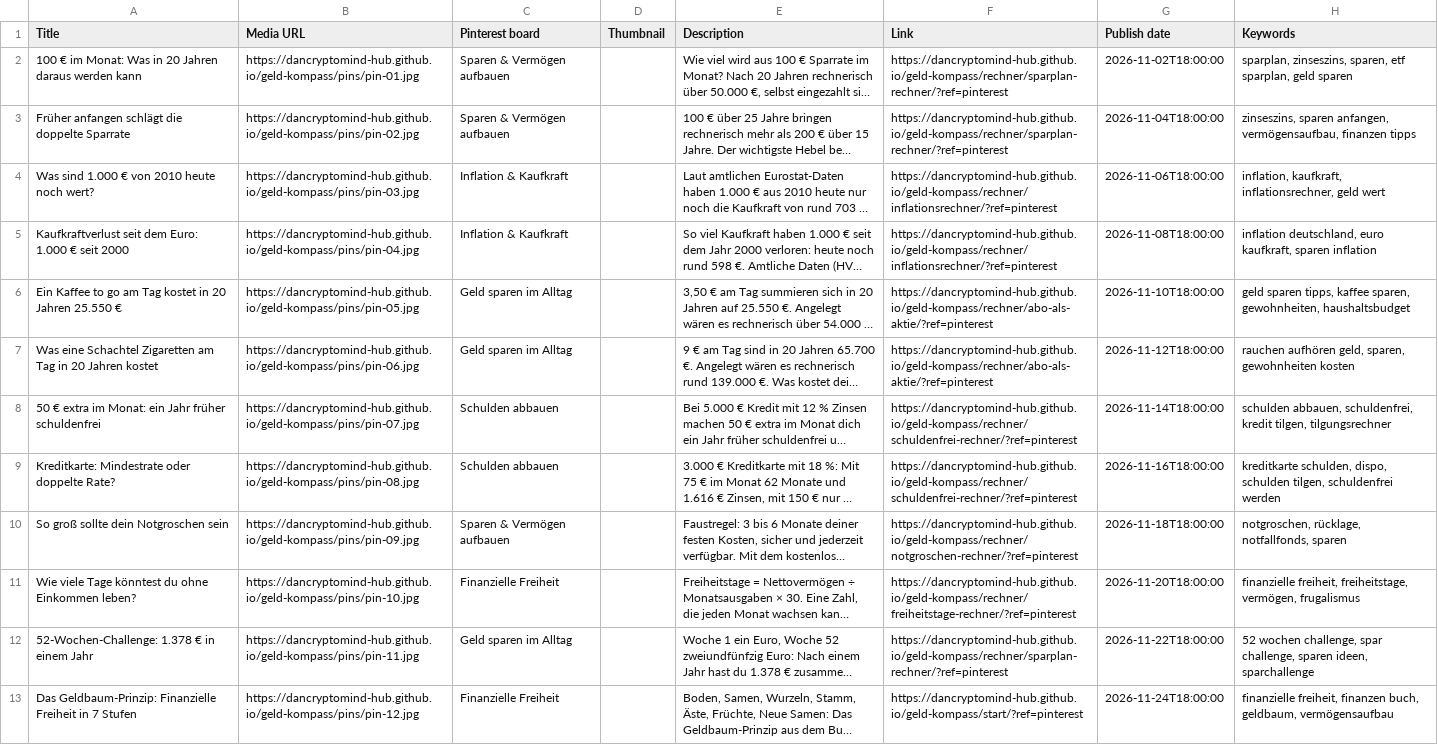
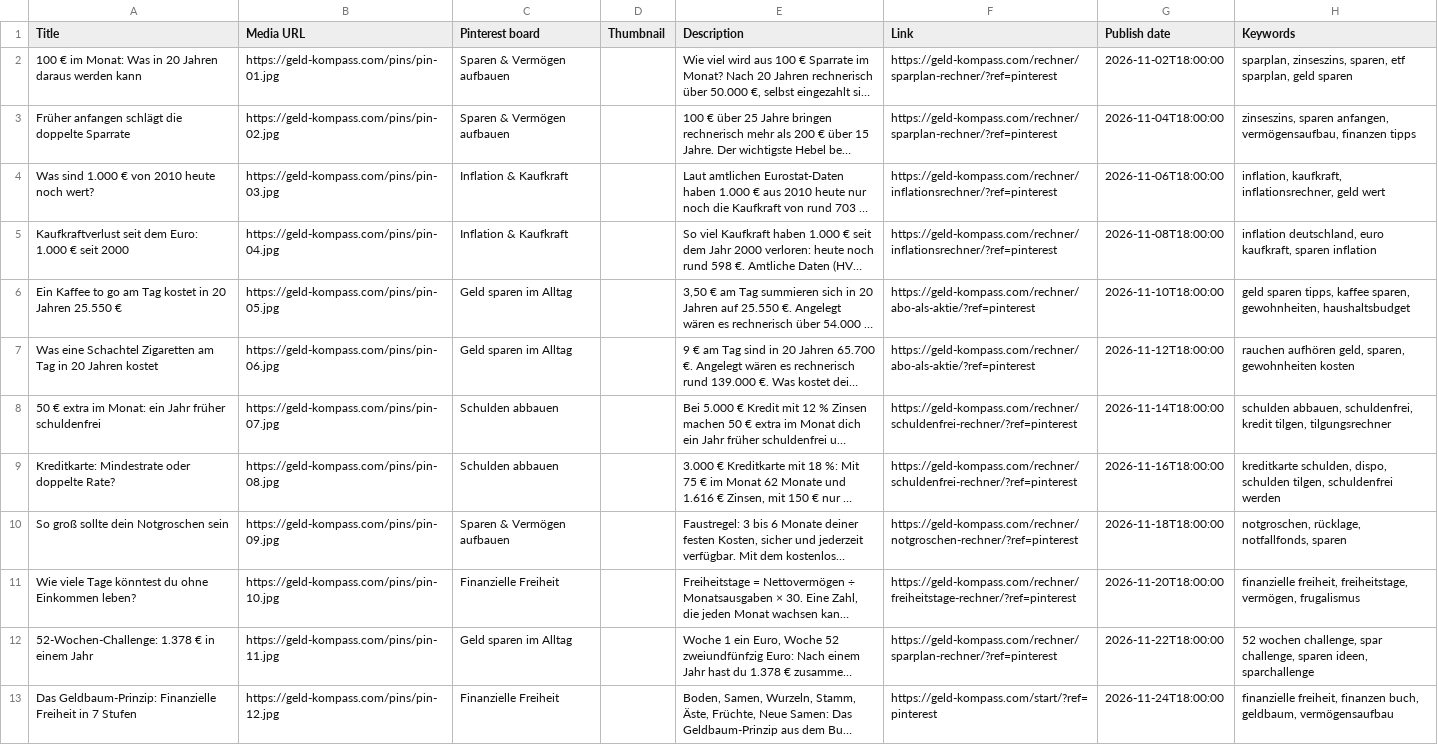
Before and after one commit to dancryptomind-hub/geld-kompass, a CSV file: pins/pinterest_bulk.csv, drawn as a sheet; long unchanged cells end in …; the diff names each change by its address in the sheet, - before the commit and + after, or states it on an @@ line.

```diff
--- a/pins/pinterest_bulk.csv
+++ b/pins/pinterest_bulk.csv
-B2 (Media URL): https://dancryptomind-hub.github.io/geld-kompass/pins/pin-01.jpg
+B2 (Media URL): https://geld-kompass.com/pins/pin-01.jpg
-F2:F3 (Link): https://dancryptomind-hub.github.io/geld-kompass/rechner/sparplan-rechner/?ref=pinterest
+F2:F3 (Link): https://geld-kompass.com/rechner/sparplan-rechner/?ref=pinterest
-B3 (Media URL): https://dancryptomind-hub.github.io/geld-kompass/pins/pin-02.jpg
+B3 (Media URL): https://geld-kompass.com/pins/pin-02.jpg
-B4 (Media URL): https://dancryptomind-hub.github.io/geld-kompass/pins/pin-03.jpg
+B4 (Media URL): https://geld-kompass.com/pins/pin-03.jpg
-F4:F5 (Link): https://dancryptomind-hub.github.io/geld-kompass/rechner/inflationsrechner/?ref=pinterest
+F4:F5 (Link): https://geld-kompass.com/rechner/inflationsrechner/?ref=pinterest
-B5 (Media URL): https://dancryptomind-hub.github.io/geld-kompass/pins/pin-04.jpg
+B5 (Media URL): https://geld-kompass.com/pins/pin-04.jpg
-B6 (Media URL): https://dancryptomind-hub.github.io/geld-kompass/pins/pin-05.jpg
+B6 (Media URL): https://geld-kompass.com/pins/pin-05.jpg
-F6:F7 (Link): https://dancryptomind-hub.github.io/geld-kompass/rechner/abo-als-aktie/?ref=pinterest
+F6:F7 (Link): https://geld-kompass.com/rechner/abo-als-aktie/?ref=pinterest
-B7 (Media URL): https://dancryptomind-hub.github.io/geld-kompass/pins/pin-06.jpg
+B7 (Media URL): https://geld-kompass.com/pins/pin-06.jpg
-B8 (Media URL): https://dancryptomind-hub.github.io/geld-kompass/pins/pin-07.jpg
+B8 (Media URL): https://geld-kompass.com/pins/pin-07.jpg
-F8:F9 (Link): https://dancryptomind-hub.github.io/geld-kompass/rechner/schuldenfrei-rechner/?ref=pinterest
+F8:F9 (Link): https://geld-kompass.com/rechner/schuldenfrei-rechner/?ref=pinterest
-B9 (Media URL): https://dancryptomind-hub.github.io/geld-kompass/pins/pin-08.jpg
+B9 (Media URL): https://geld-kompass.com/pins/pin-08.jpg
-B10 (Media URL): https://dancryptomind-hub.github.io/geld-kompass/pins/pin-09.jpg
+B10 (Media URL): https://geld-kompass.com/pins/pin-09.jpg
-F10 (Link): https://dancryptomind-hub.github.io/geld-kompass/rechner/notgroschen-rechner/?ref=pinterest
+F10 (Link): https://geld-kompass.com/rechner/notgroschen-rechner/?ref=pinterest
-B11 (Media URL): https://dancryptomind-hub.github.io/geld-kompass/pins/pin-10.jpg
+B11 (Media URL): https://geld-kompass.com/pins/pin-10.jpg
-F11 (Link): https://dancryptomind-hub.github.io/geld-kompass/rechner/freiheitstage-rechner/?ref=pinterest
+F11 (Link): https://geld-kompass.com/rechner/freiheitstage-rechner/?ref=pinterest
-B12 (Media URL): https://dancryptomind-hub.github.io/geld-kompass/pins/pin-11.jpg
+B12 (Media URL): https://geld-kompass.com/pins/pin-11.jpg
-F12 (Link): https://dancryptomind-hub.github.io/geld-kompass/rechner/sparplan-rechner/?ref=pinterest
+F12 (Link): https://geld-kompass.com/rechner/sparplan-rechner/?ref=pinterest
-B13 (Media URL): https://dancryptomind-hub.github.io/geld-kompass/pins/pin-12.jpg
+B13 (Media URL): https://geld-kompass.com/pins/pin-12.jpg
-F13 (Link): https://dancryptomind-hub.github.io/geld-kompass/start/?ref=pinterest
+F13 (Link): https://geld-kompass.com/start/?ref=pinterest
```
Also changed, not shown: 14 other files.
